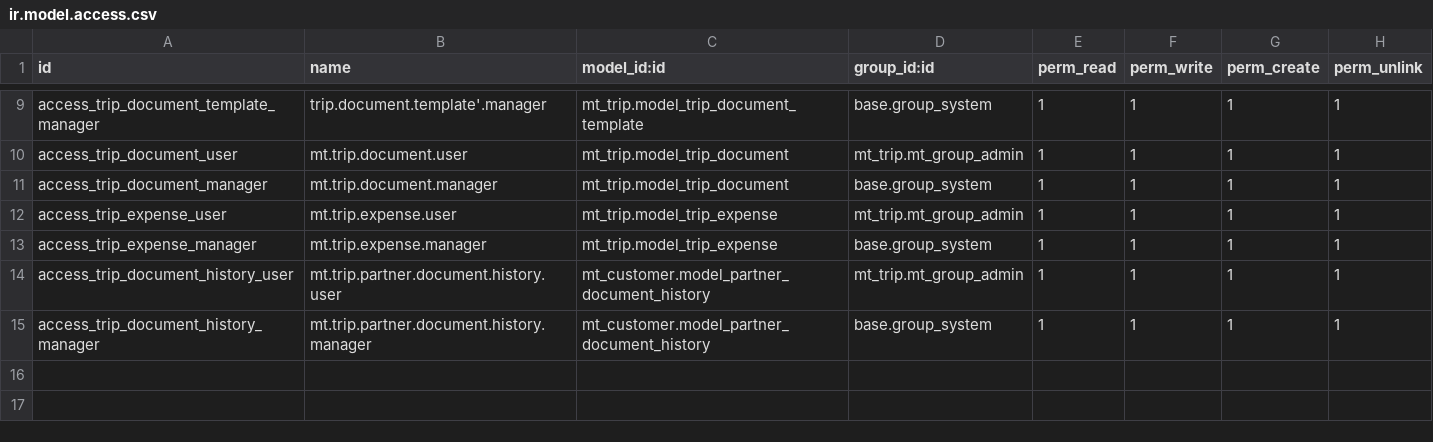
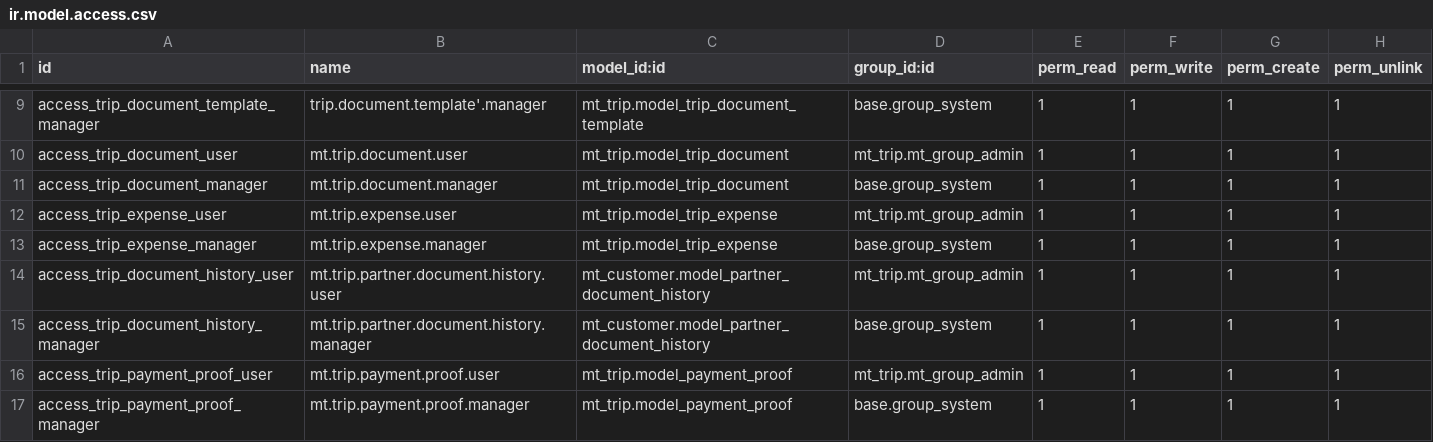
Before and after one commit to ipinmass/odoo_custom, a CSV file: mt_trip/security/ir.model.access.csv, drawn as a sheet; only a part is shown, gaps mark what is left out; the diff names each change by its address in the sheet, - before the commit and + after, or states it on an @@ line.

Commit message:
[MOD] Payment proof ids allowing multiple payment of single invoice

```diff
--- a/mt_trip/security/ir.model.access.csv
+++ b/mt_trip/security/ir.model.access.csv
+row 16: access_trip_payment_proof_user | mt.trip.payment.proof.user | mt_trip.model_payment_proof | mt_trip.mt_group_admin | 1 | 1 | 1 | 1
+row 17: access_trip_payment_proof_manager | mt.trip.payment.proof.manager | mt_trip.model_payment_proof | base.group_system | 1 | 1 | 1 | 1
```
Also changed, not shown: 3 other files.
